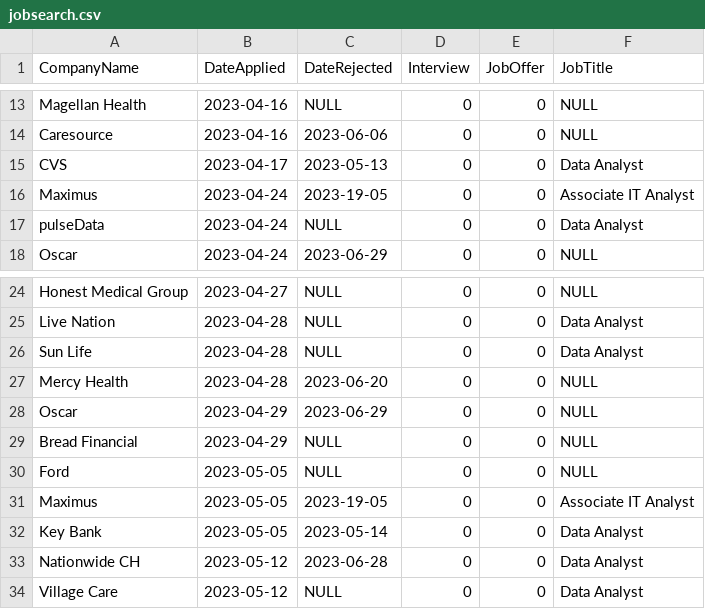
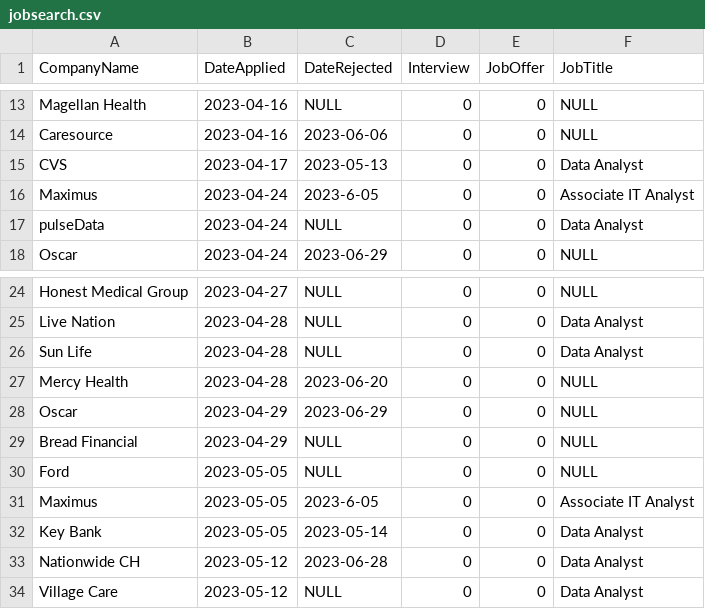
Before and after one commit to cyonyon/Sqlproject, a CSV file: jobsearch.csv, drawn as a sheet; only a part is shown, gaps mark what is left out.

Commit message:
Update jobsearch.csv

```diff
--- a/jobsearch.csv
+++ b/jobsearch.csv
@@ -15,3 +15,3 @@ Caresource,2023-04-16,2023-06-06,0,0,NULL
 CVS,2023-04-17,2023-05-13,0,0,Data Analyst
-Maximus,2023-04-24,2023-19-05,0,0,Associate IT Analyst
+Maximus,2023-04-24,2023-6-05,0,0,Associate IT Analyst
 pulseData,2023-04-24,NULL,0,0,Data Analyst
@@ -30,3 +30,3 @@ Bread Financial,2023-04-29,NULL,0,0,NULL
 Ford,2023-05-05,NULL,0,0,NULL
-Maximus,2023-05-05,2023-19-05,0,0,Associate IT Analyst
+Maximus,2023-05-05,2023-6-05,0,0,Associate IT Analyst
 Key Bank,2023-05-05,2023-05-14,0,0,Data Analyst
```
